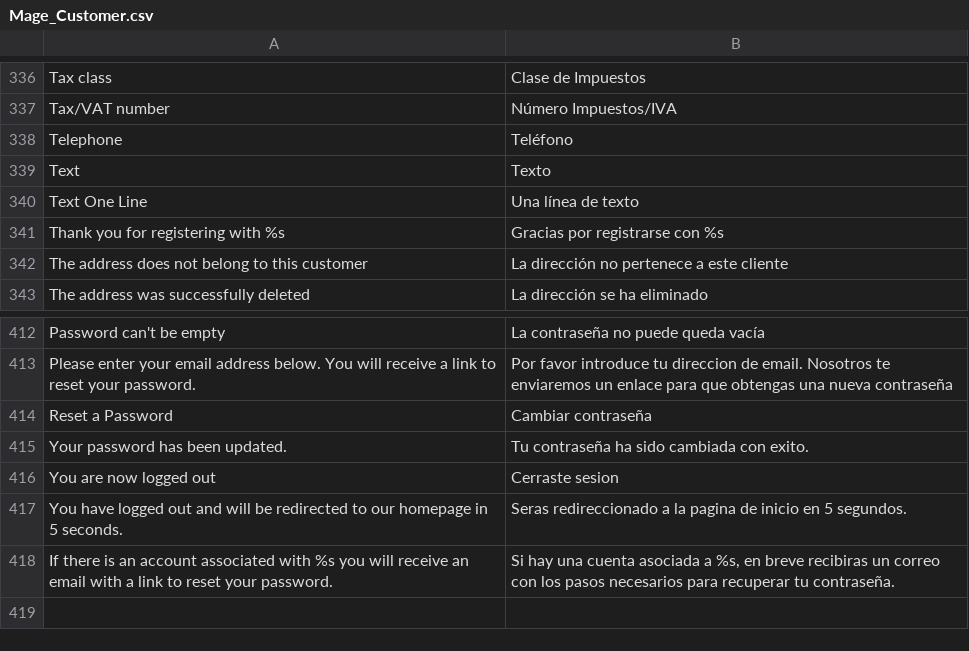
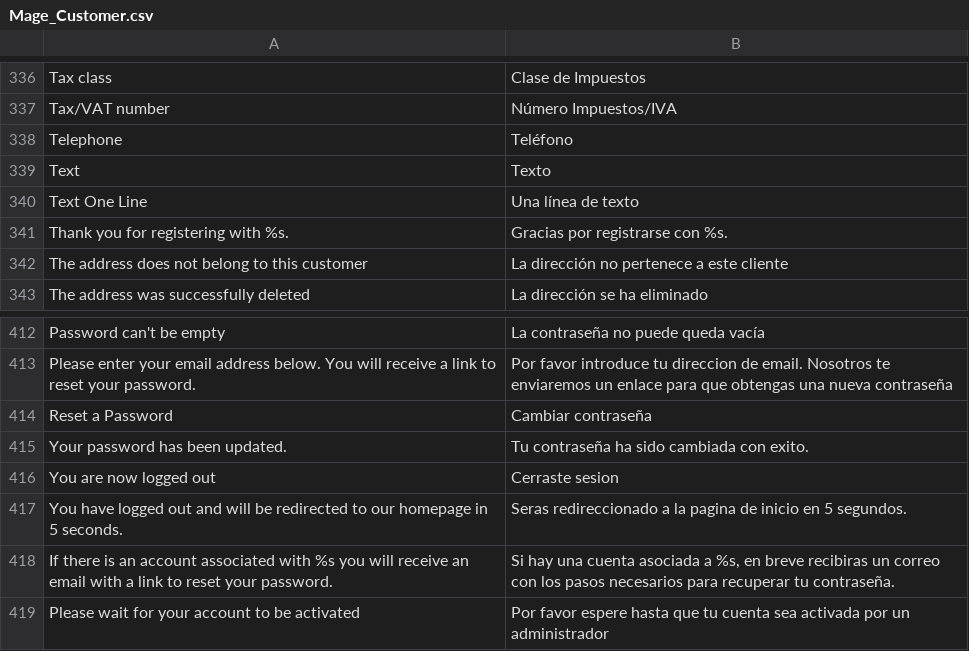
Before and after one commit to migueldlarosa/magento_es_MX_emailtemplates, a CSV file: es_MX/Mage_Customer.csv, drawn as a sheet; only a part is shown, gaps mark what is left out.

Commit message:
Added one message and corrected one in Customer

```diff
--- a/es_MX/Mage_Customer.csv
+++ b/es_MX/Mage_Customer.csv
@@ -340,3 +340,3 @@
 "Text One Line","Una línea de texto"
-"Thank you for registering with %s","Gracias por registrarse con %s"
+"Thank you for registering with %s.","Gracias por registrarse con %s."
 "The address does not belong to this customer","La dirección no pertenece a este cliente"
@@ -418 +418,2 @@
 "If there is an account associated with %s you will receive an email with a link to reset your password.","Si hay una cuenta asociada a %s, en breve recibiras un correo con los pasos necesarios para recuperar tu contraseña."
+"Please wait for your account to be activated","Por favor espere hasta que tu cuenta sea activada por un administrador"
```
